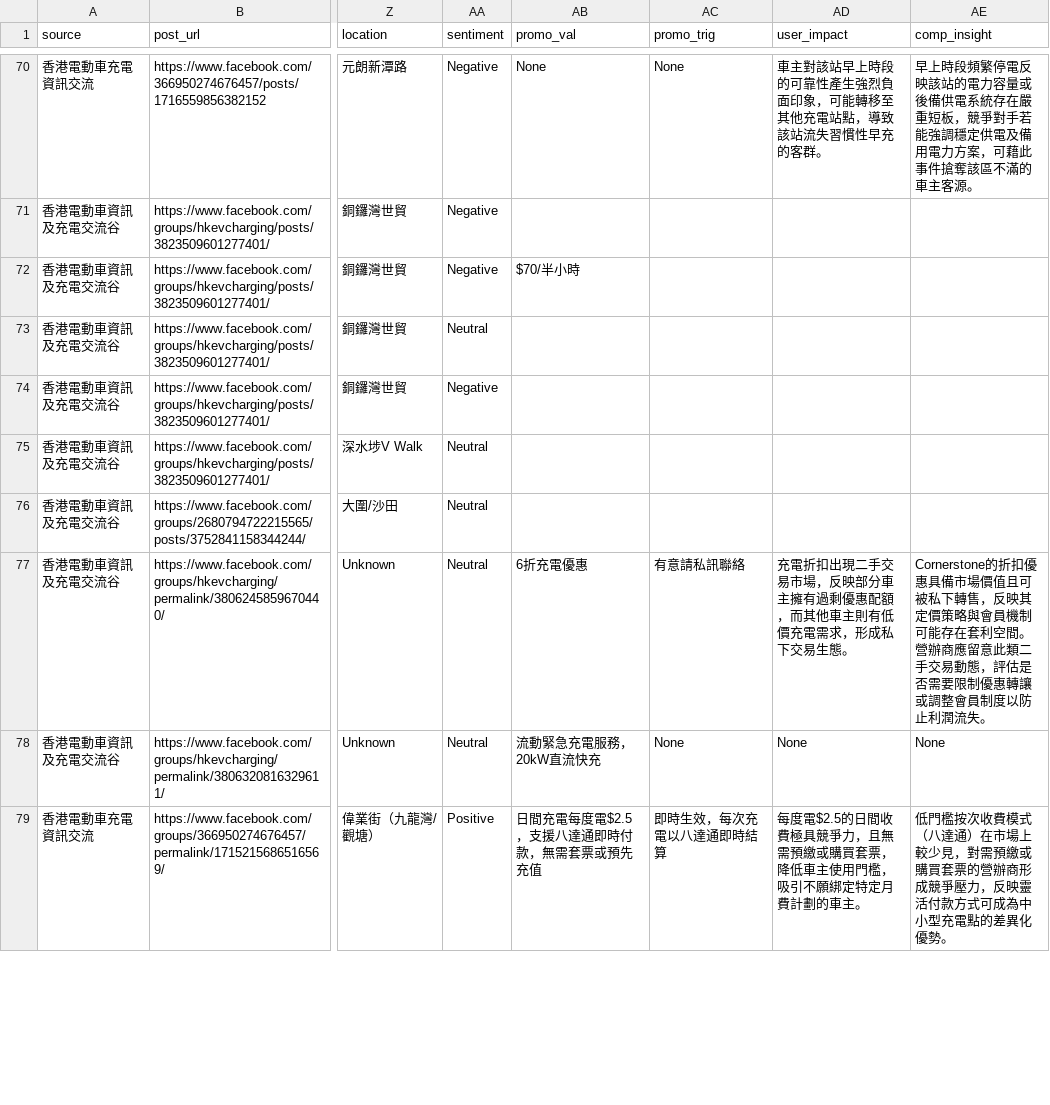
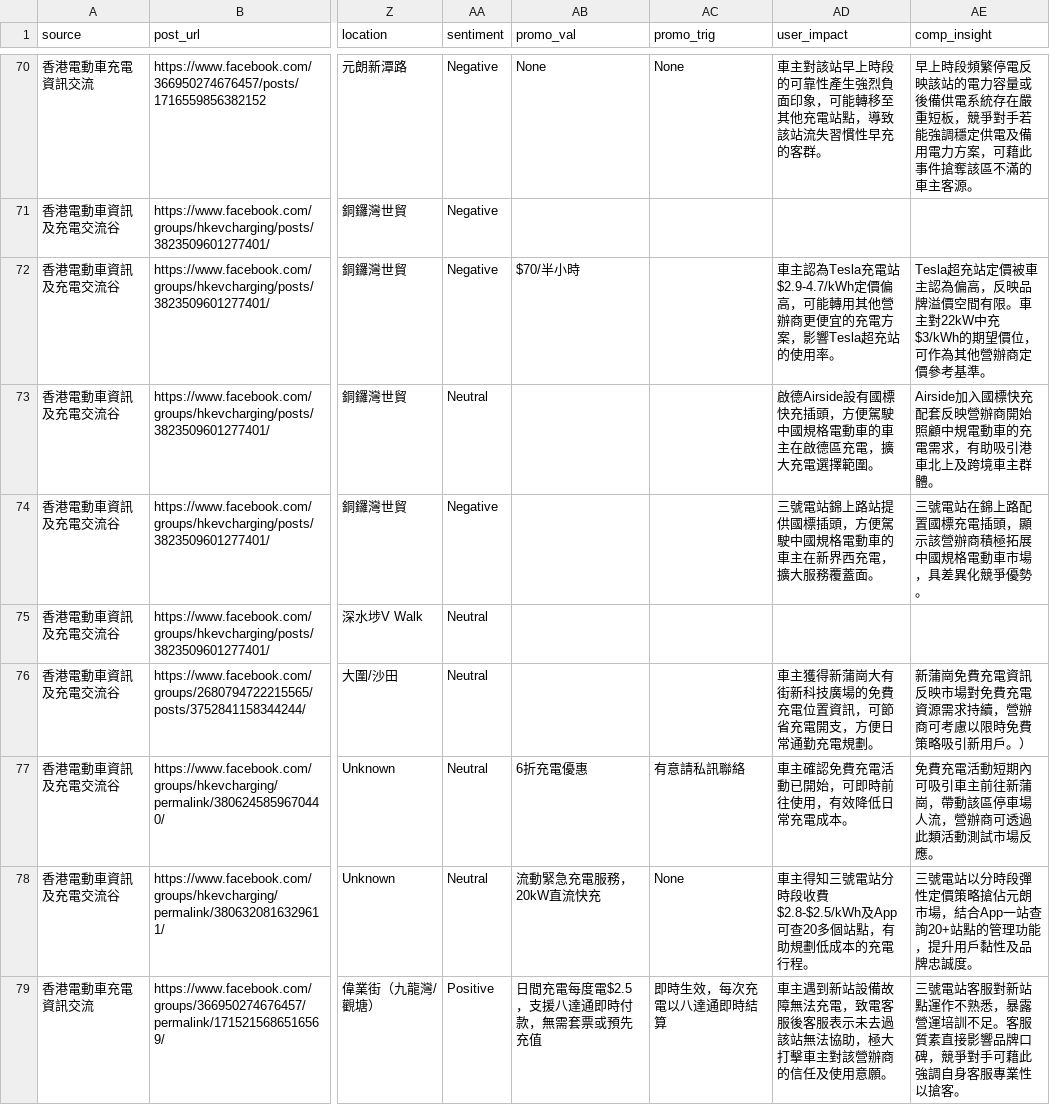
Before and after one commit to smfu0922/EV-Web-Scraping, a CSV file: EV_Scraping_Merge.csv, drawn as a sheet; only a part is shown, gaps mark what is left out; the diff covers the shown part only; the diff names each change by its address in the sheet, - before the commit and + after, or states it on an @@ line.

Commit message:
Add user_impact + comp_insight for 26 batch1 comment rows

```diff
--- a/EV_Scraping_Merge.csv
+++ b/EV_Scraping_Merge.csv
-AD72 (user_impact): (empty)
+AD72 (user_impact): 車主認為Tesla充電站$2.9-4.7/kWh定價偏高，可能轉用其他營辦商更便宜的充電方案，影響Tesla超充站的使用率。
-AE72 (comp_insight): (empty)
+AE72 (comp_insight): Tesla超充站定價被車主認為偏高，反映品牌溢價空間有限。車主對22kW中充$3/kWh的期望價位，可作為其他營辦商定價參考基準。
-AD73 (user_impact): (empty)
+AD73 (user_impact): 啟德Airside設有國標快充插頭，方便駕駛中國規格電動車的車主在啟德區充電，擴大充電選擇範圍。
-AE73 (comp_insight): (empty)
+AE73 (comp_insight): Airside加入國標快充配套反映營辦商開始照顧中規電動車的充電需求，有助吸引港車北上及跨境車主群體。
-AD74 (user_impact): (empty)
+AD74 (user_impact): 三號電站錦上路站提供國標插頭，方便駕駛中國規格電動車的車主在新界西充電，擴大服務覆蓋面。
-AE74 (comp_insight): (empty)
+AE74 (comp_insight): 三號電站在錦上路配置國標充電插頭，顯示該營辦商積極拓展中國規格電動車市場，具差異化競爭優勢。
-AD76 (user_impact): (empty)
+AD76 (user_impact): 車主獲得新蒲崗大有街新科技廣場的免費充電位置資訊，可節省充電開支，方便日常通勤充電規劃。
-AE76 (comp_insight): (empty)
+AE76 (comp_insight): 新蒲崗免費充電資訊反映市場對免費充電資源需求持續，營辦商可考慮以限時免費策略吸引新用戶。）
-AD77 (user_impact): 充電折扣出現二手交易市場，反映部分車主擁有過剩優惠配額，而其他車主則有低價充電需求，形成私下交易生態。
+AD77 (user_impact): 車主確認免費充電活動已開始，可即時前往使用，有效降低日常充電成本。
-AE77 (comp_insight): Cornerstone的折扣優惠具備市場價值且可被私下轉售，反映其定價策略與會員機制可能存在套利空間。營辦商應留意此類二手交易動態，評估是否需要限制優惠轉讓或調整會員制度以防止利潤流失。
+AE77 (comp_insight): 免費充電活動短期內可吸引車主前往新蒲崗，帶動該區停車場人流，營辦商可透過此類活動測試市場反應。
-AD78 (user_impact): None
+AD78 (user_impact): 車主得知三號電站分時段收費$2.8-$2.5/kWh及App可查20多個站點，有助規劃低成本的充電行程。
-AE78 (comp_insight): None
+AE78 (comp_insight): 三號電站以分時段彈性定價策略搶佔元朗市場，結合App一站查詢20+站點的管理功能，提升用戶黏性及品牌忠誠度。
-AD79 (user_impact): 每度電$2.5的日間收費極具競爭力，且無需預繳或購買套票，降低車主使用門檻，吸引不願綁定特定月費計劃的車主。
+AD79 (user_impact): 車主遇到新站設備故障無法充電，致電客服後客服表示未去過該站無法協助，極大打擊車主對該營辦商的信任及使用意願。
-AE79 (comp_insight): 低門檻按次收費模式（八達通）在市場上較少見，對需預繳或購買套票的營辦商形成競爭壓力，反映靈活付款方式可成為中小型充電點的差異化優勢。
+AE79 (comp_insight): 三號電站客服對新站點運作不熟悉，暴露營運培訓不足。客服質素直接影響品牌口碑，競爭對手可藉此強調自身客服專業性以搶客。
```
Also changed, not shown: 38 edited cells elsewhere in this file.
